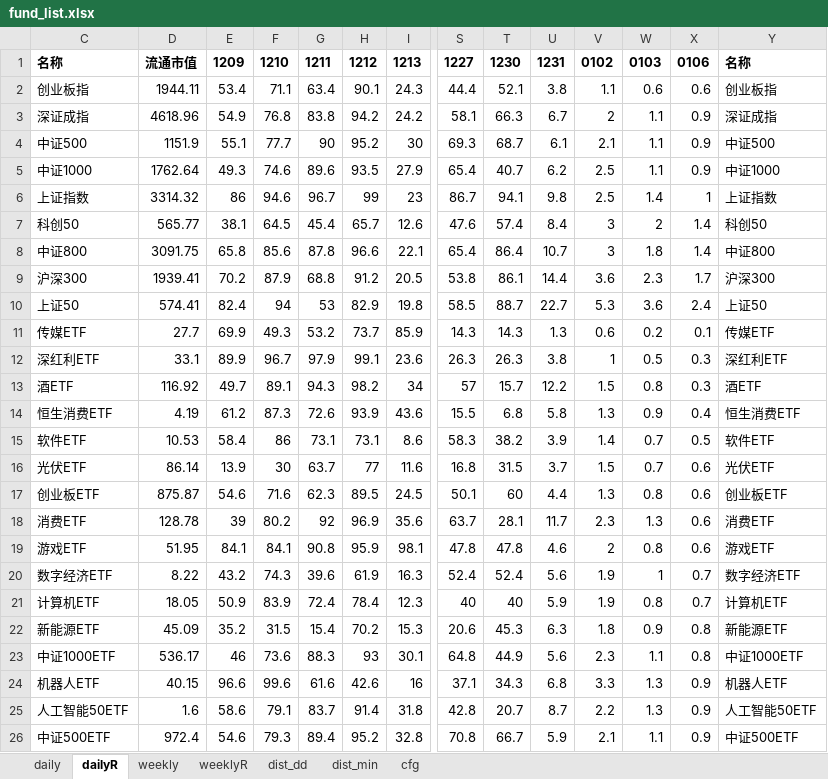
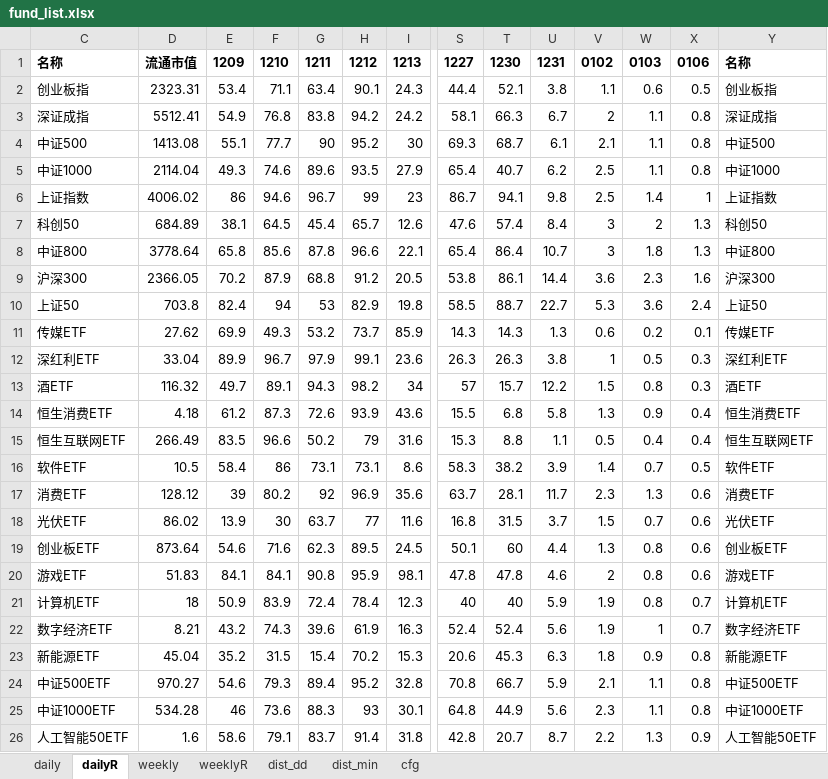
Before and after one commit to aixingkong/view, an Excel workbook: fund_list.xlsx, sheet dailyR, drawn as a sheet; only a part is shown, gaps mark what is left out; values as stored, in another font and other column widths than the file's, no borders; removed rows and columns are numbered as before the commit, all else as after; rows hold the shown columns only; the diff covers the shown part only; the diff names each change by its address in the sheet, - before the commit and + after, or states it on an @@ line.

```diff
--- a/fund_list.xlsx (sheet dailyR)
+++ b/fund_list.xlsx (sheet dailyR)
-D2: 1944.11
+D2: 2323.31
-X2: 0.6
+X2: 0.5
-D3: 4618.96
+D3: 5512.41
-X3:X5: 0.9
+X3:X5: 0.8
-D4: 1151.9
+D4: 1413.08
-D5: 1762.64
+D5: 2114.04
-D6: 3314.32
+D6: 4006.02
-D7: 565.77
+D7: 684.89
-X7:X8: 1.4
+X7:X8: 1.3
-D8: 3091.75
+D8: 3778.64
-D9: 1939.41
+D9: 2366.05
-X9: 1.7
+X9: 1.6
-D10: 574.41
+D10: 703.8
-D11: 27.7
+D11: 27.62
-D12: 33.1
+D12: 33.04
-D13: 116.92
+D13: 116.32
-D14: 4.19
+D14: 4.18
+row 15: 恒生互联网ETF | 266.49 | 83.5 | 96.6 | 50.2 | 79 | 31.6 | 15.3 | 8.8 | 1.1 | 0.5 | 0.4 | 0.4 | 恒生互联网ETF
-D16: 10.53
+D16: 10.5
+row 17: 消费ETF | 128.12 | 39 | 80.2 | 92 | 96.9 | 35.6 | 63.7 | 28.1 | 11.7 | 2.3 | 1.3 | 0.6 | 消费ETF
-D18: 86.14
+D18: 86.02
-D19: 875.87
+D19: 873.64
-row 18: 消费ETF | 128.78 | 39 | 80.2 | 92 | 96.9 | 35.6 | 63.7 | 28.1 | 11.7 | 2.3 | 1.3 | 0.6 | 消费ETF
-D20: 51.95
+D20: 51.83
-row 20: 数字经济ETF | 8.22 | 43.2 | 74.3 | 39.6 | 61.9 | 16.3 | 52.4 | 52.4 | 5.6 | 1.9 | 1 | 0.7 | 数字经济ETF
-D21: 18.05
+D21: 18
+row 22: 数字经济ETF | 8.21 | 43.2 | 74.3 | 39.6 | 61.9 | 16.3 | 52.4 | 52.4 | 5.6 | 1.9 | 1 | 0.7 | 数字经济ETF
-D23: 45.09
+D23: 45.04
+row 24: 中证500ETF | 970.27 | 54.6 | 79.3 | 89.4 | 95.2 | 32.8 | 70.8 | 66.7 | 5.9 | 2.1 | 1.1 | 0.8 | 中证500ETF
-D25: 536.17
+D25: 534.28
-row 24: 机器人ETF | 40.15 | 96.6 | 99.6 | 61.6 | 42.6 | 16 | 37.1 | 34.3 | 6.8 | 3.3 | 1.3 | 0.9 | 机器人ETF
-row 26: 中证500ETF | 972.4 | 54.6 | 79.3 | 89.4 | 95.2 | 32.8 | 70.8 | 66.7 | 5.9 | 2.1 | 1.1 | 0.9 | 中证500ETF
```
Also changed, not shown: 28 added rows, 28 removed rows, 1 moved row and 40 edited cells elsewhere in this sheet, sheet daily, 2 other files.
